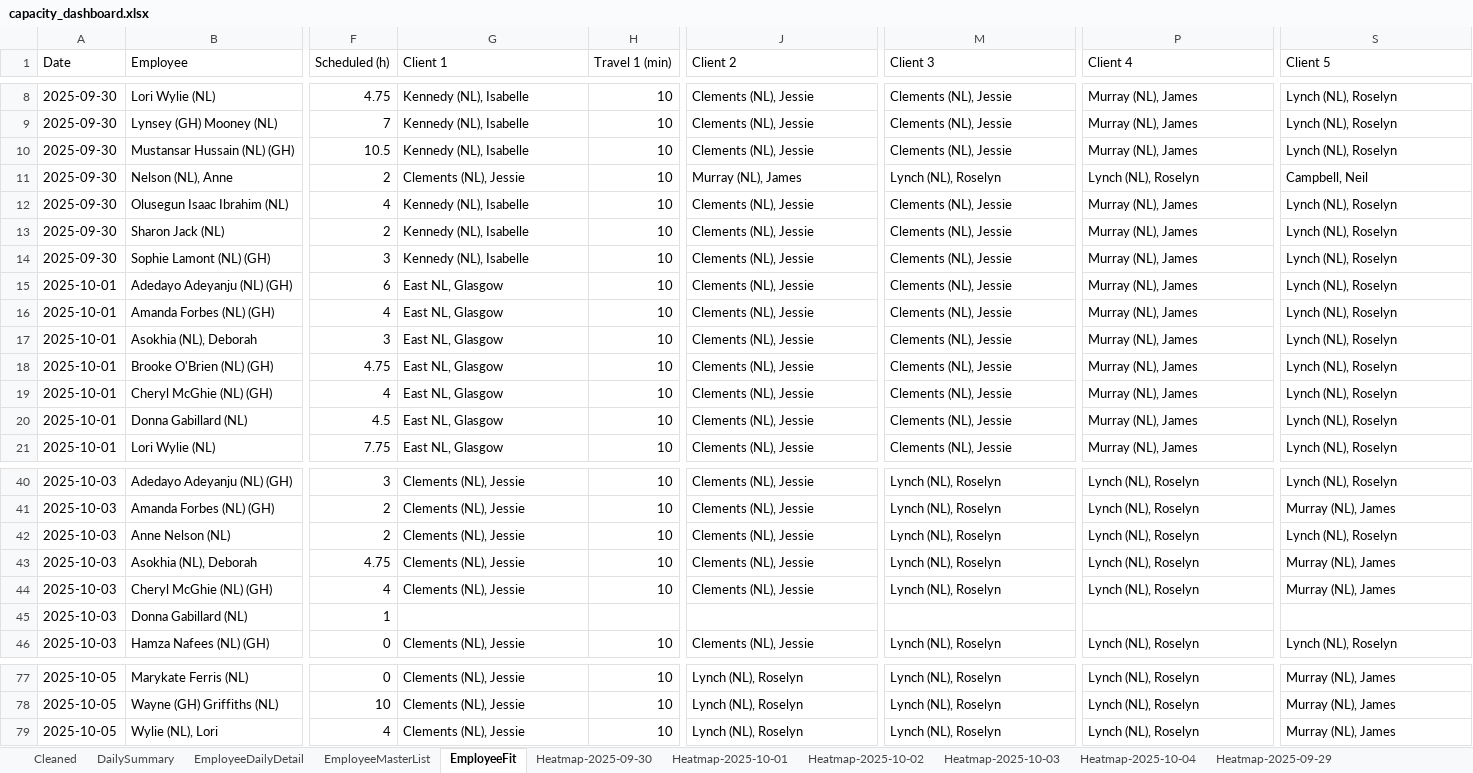
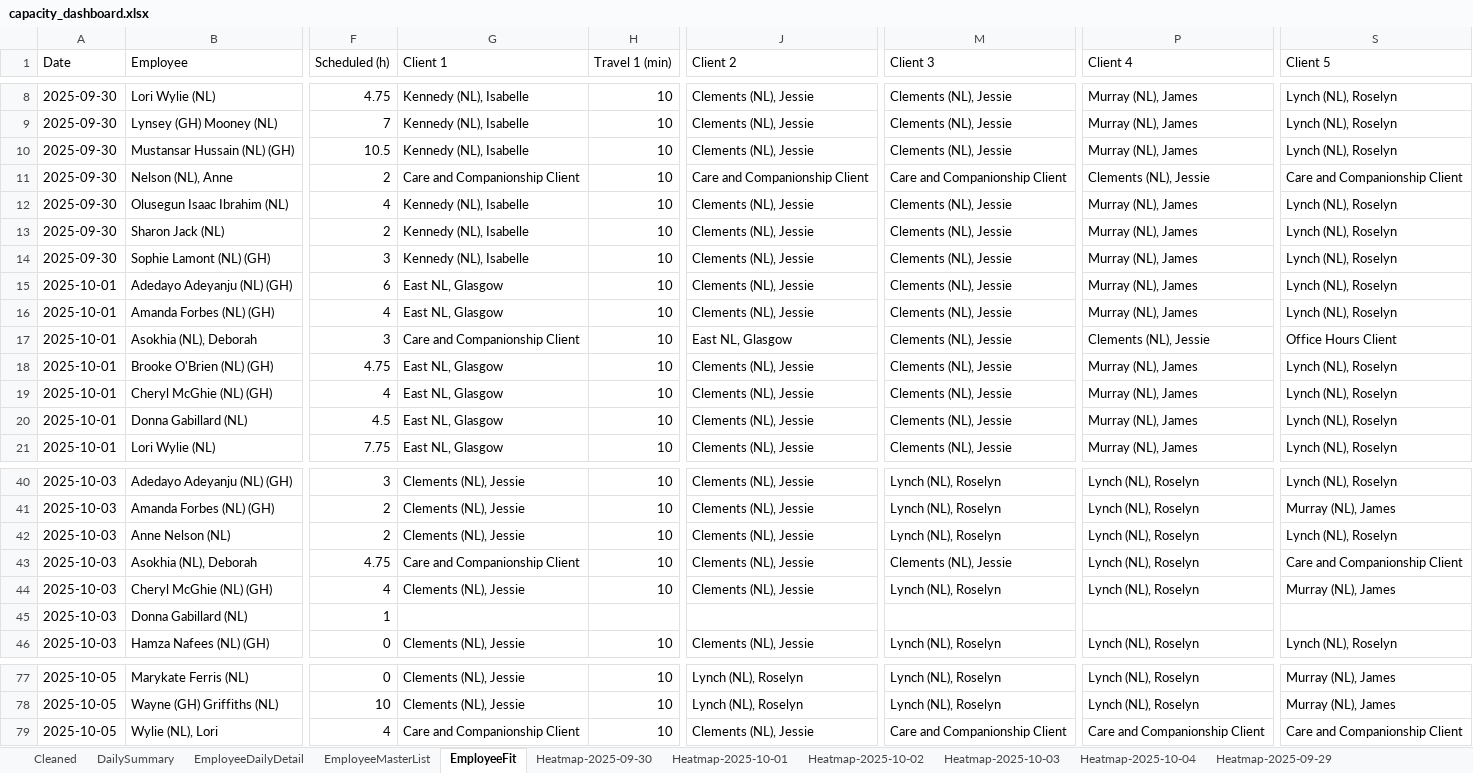
Before and after one commit to Mustansar-tech/CareCapacity, an Excel workbook: capacity_dashboard.xlsx, sheet EmployeeFit, drawn as a sheet; only a part is shown, gaps mark what is left out; values as stored, in another font and other column widths than the file's, no borders; the diff names each change by its address in the sheet, - before the commit and + after, or states it on an @@ line.

```diff
--- a/capacity_dashboard.xlsx (sheet EmployeeFit)
+++ b/capacity_dashboard.xlsx (sheet EmployeeFit)
-G11 (Client 1): Clements (NL), Jessie
+G11 (Client 1): Care and Companionship Client
-J11 (Client 2): Murray (NL), James
+J11 (Client 2): Care and Companionship Client
-M11 (Client 3): Lynch (NL), Roselyn
+M11 (Client 3): Care and Companionship Client
-P11 (Client 4): Lynch (NL), Roselyn
+P11 (Client 4): Clements (NL), Jessie
-S11 (Client 5): Campbell, Neil
+S11 (Client 5): Care and Companionship Client
-G17 (Client 1): East NL, Glasgow
+G17 (Client 1): Care and Companionship Client
-J17 (Client 2): Clements (NL), Jessie
+J17 (Client 2): East NL, Glasgow
-P17 (Client 4): Murray (NL), James
+P17 (Client 4): Clements (NL), Jessie
-S17 (Client 5): Lynch (NL), Roselyn
+S17 (Client 5): Office Hours Client
-G43 (Client 1): Clements (NL), Jessie
+G43 (Client 1): Care and Companionship Client
-M43 (Client 3): Lynch (NL), Roselyn
+M43 (Client 3): Clements (NL), Jessie
-S43 (Client 5): Murray (NL), James
+S43 (Client 5): Care and Companionship Client
-G79 (Client 1): Clements (NL), Jessie
+G79 (Client 1): Care and Companionship Client
-J79 (Client 2): Lynch (NL), Roselyn
+J79 (Client 2): Clements (NL), Jessie
-M79 (Client 3): Lynch (NL), Roselyn
+M79 (Client 3): Care and Companionship Client
-P79 (Client 4): Lynch (NL), Roselyn
+P79 (Client 4): Care and Companionship Client
-S79 (Client 5): Murray (NL), James
+S79 (Client 5): Care and Companionship Client
```
Also changed, not shown: sheet Heatmap-2025-10-04, sheet Heatmap-2025-10-05, sheet Heatmap-2025-09-30, sheet Heatmap-2025-10-02, sheet Heatmap-2025-10-03, sheet Heatmap-2025-10-01.
